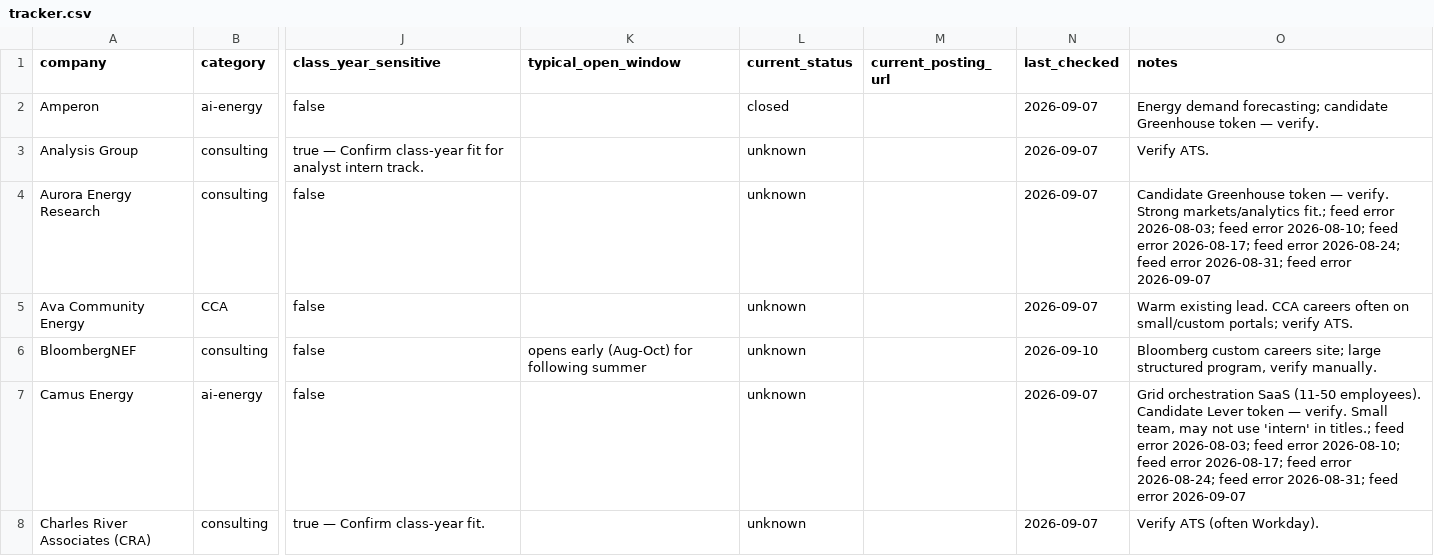
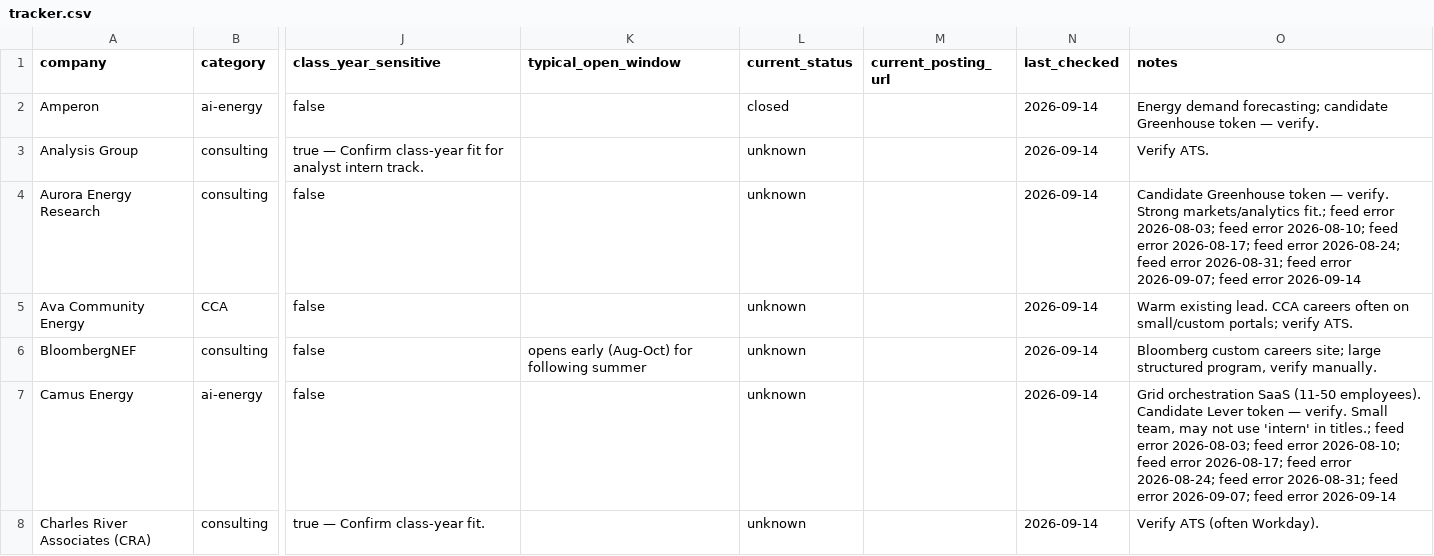
Before and after one commit to wookieefamily/mysql-server, a CSV file: internship-monitor/data/tracker.csv, drawn as a sheet; only a part is shown, gaps mark what is left out; the diff covers the shown part only; the diff names each change by its address in the sheet, - before the commit and + after, or states it on an @@ line.

```diff
--- a/internship-monitor/data/tracker.csv
+++ b/internship-monitor/data/tracker.csv
-N2:N5 (last_checked): 2026-09-07
+N2:N5 (last_checked): 2026-09-14
-O4 (notes): …feed error 2026-09-07
+O4 (notes): …feed error 2026-09-07; feed error 2026-09-14
-N6 (last_checked): 2026-09-10
+N6 (last_checked): 2026-09-14
-N7:N8 (last_checked): 2026-09-07
+N7:N8 (last_checked): 2026-09-14
-O7 (notes): …feed error 2026-09-07
+O7 (notes): …feed error 2026-09-07; feed error 2026-09-14
```
Also changed, not shown: 80 edited cells elsewhere in this file, 2 other files.
